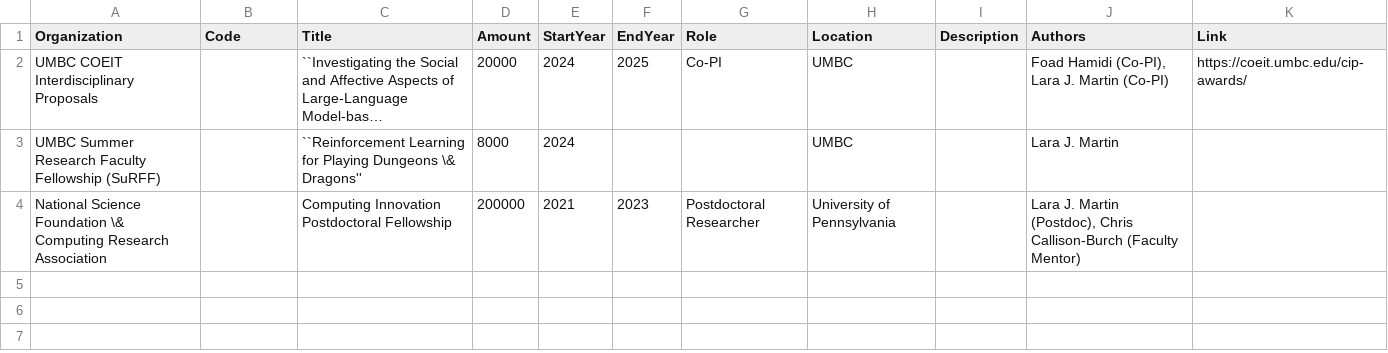
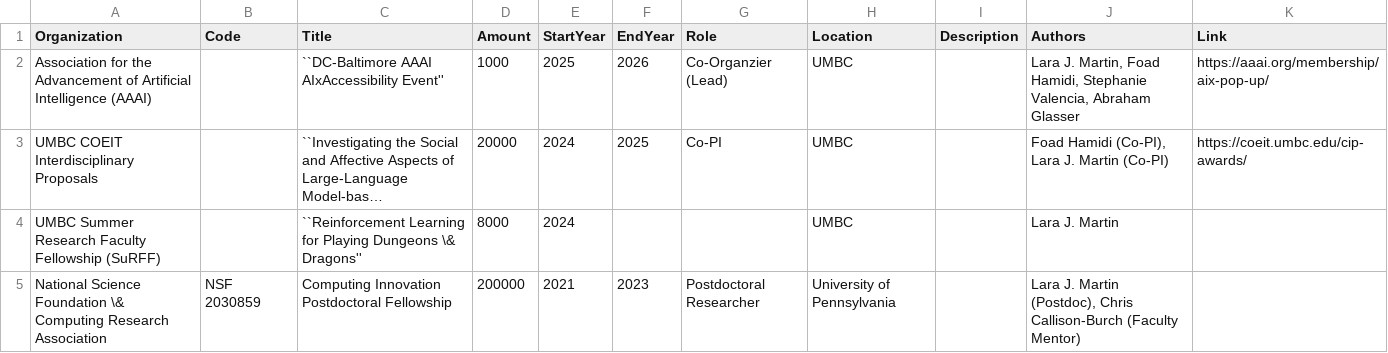
Before and after one commit to lara-martin/CV, a CSV file: cv/grants.csv, drawn as a sheet; long unchanged cells end in …; addresses are those after the commit; the diff names each change by its address in the sheet, - before the commit and + after, or states it on an @@ line.

```diff
--- a/cv/grants.csv
+++ b/cv/grants.csv
+row 2: Association for the Advancement of Artificial Intelligence (AAAI) |  | ``DC-Baltimore AAAI AIxAccessibility Event'' | 1000 | 2025 | 2026 | Co-Organzier (Lead) | UMBC |  | Lara J. Martin, Foad Hamidi, Stephanie Valencia, Abraham Glasser | https://aaai.org/membership/aix-pop-up/
-B5 (Code): (empty)
+B5 (Code): NSF 2030859
```
Also changed, not shown: cv/committee.csv, cv/mentoring.csv, 7 other files.
